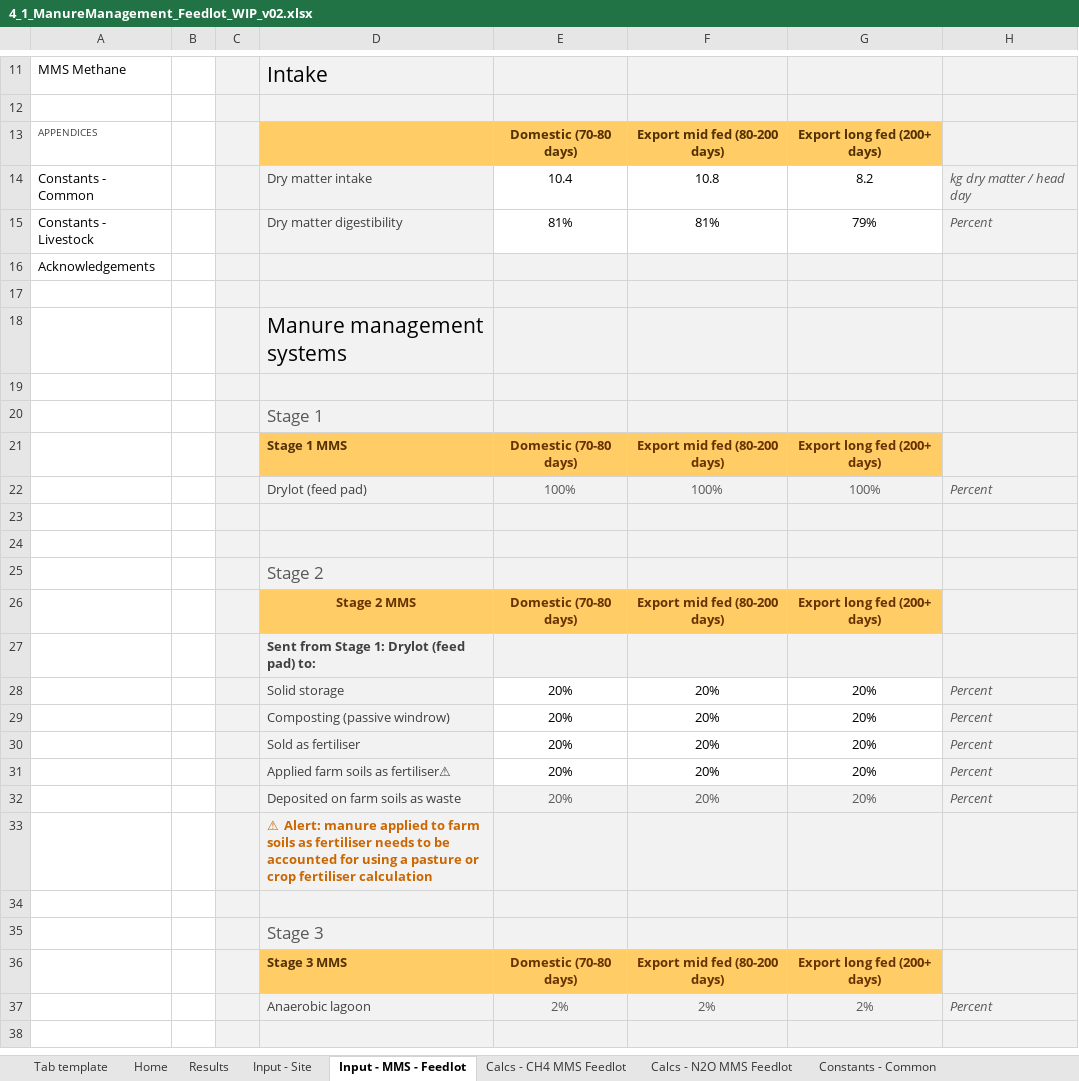
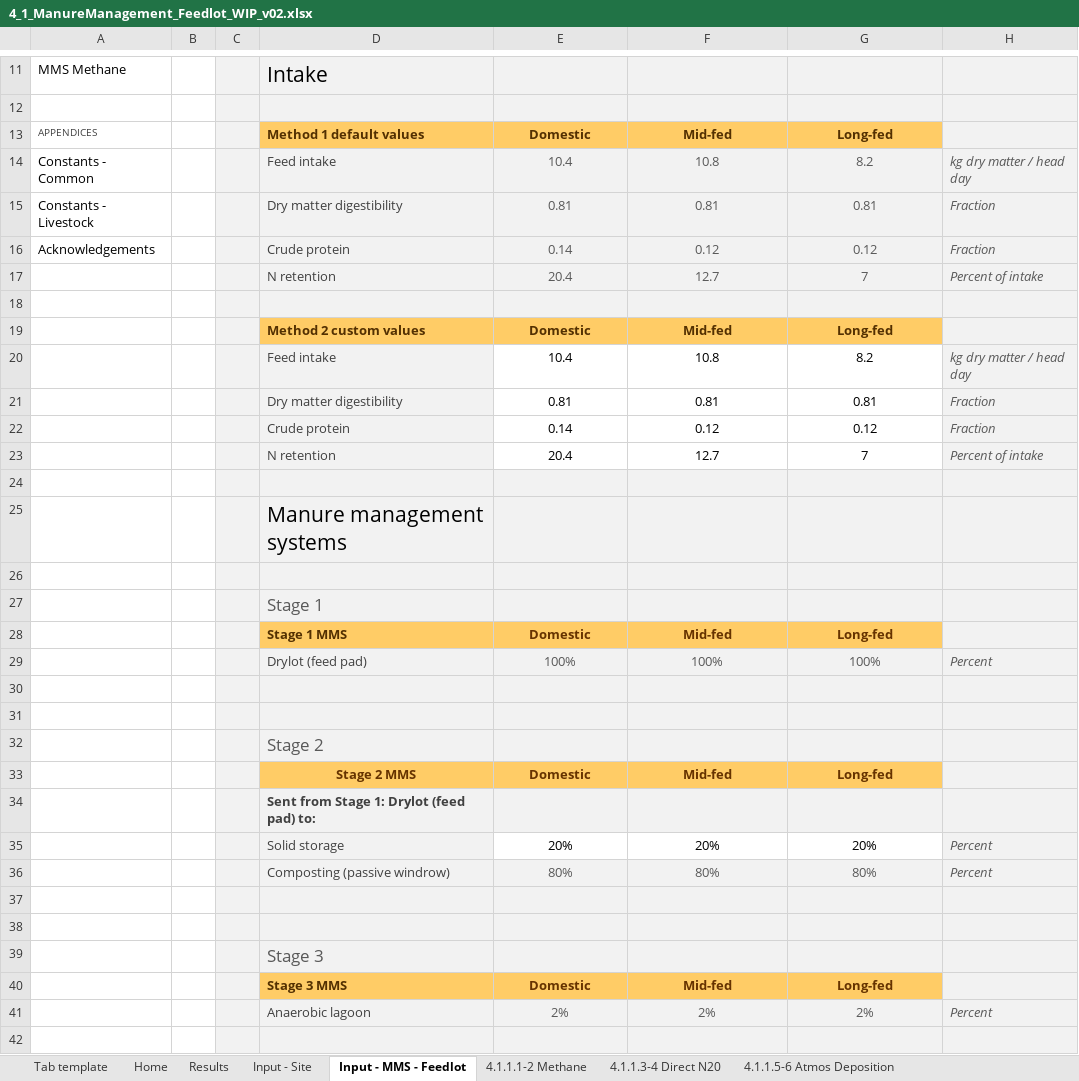
Before and after one commit to mrpaulkotz/GAF-VEERG-Functions, an Excel workbook: Excel/4_1_ManureManagement_Feedlot_WIP_v02.xlsx, sheet Input - MMS - Feedlot, drawn as a sheet; only a part is shown, gaps mark what is left out; values as stored, in another font and other column widths than the file's, no borders; removed rows and columns are numbered as before the commit, all else as after; the diff covers the shown part only; the diff names each change by its address in the sheet, - before the commit and + after, or states it on an @@ line.

```diff
--- a/Excel/4_1_ManureManagement_Feedlot_WIP_v02.xlsx (sheet Input - MMS - Feedlot)
+++ b/Excel/4_1_ManureManagement_Feedlot_WIP_v02.xlsx (sheet Input - MMS - Feedlot)
-sheet tab: Calcs - CH4 MMS Feedlot
+sheet tab: 4.1.1.1-2 Methane
-sheet tab: Calcs - N2O MMS Feedlot
+sheet tab: 4.1.1.3-4 Direct N20
+sheet tab: 4.1.1.5-6 Atmos Deposition
-row 13: APPENDICES |  |  |  | Domestic (70-80 days) | Export mid fed (80-200 days) | Export long fed (200+ days)
+row 13: APPENDICES |  |  | Method 1 default values | Domestic | Mid-fed | Long-fed
-D14: Dry matter intake
+D14: Feed intake
@@ E14:G15 fill: none → #F2F2F2, text colour: black → #595959 @@
-E15: 81%
+E15: 0.81
-F15: 81%
+F15: 0.81
-G15: 79%
+G15: 0.81
-H15: Percent
+H15: Fraction
+row 16: Acknowledgements |  |  | Crude protein | 0.14 | 0.12 | 0.12 | Fraction
+row 17:  |  |  | N retention | 20.4 | 12.7 | 7 | Percent of intake
-A18: Acknowledgements
+A18: (empty)
+row 19:  |  |  | Method 2 custom values | Domestic | Mid-fed | Long-fed
+row 20:  |  |  | Feed intake | 10.4 | 10.8 | 8.2 | kg dry matter / head day
+row 21:  |  |  | Dry matter digestibility | 0.81 | 0.81 | 0.81 | Fraction
+row 22:  |  |  | Crude protein | 0.14 | 0.12 | 0.12 | Fraction
+row 23:  |  |  | N retention | 20.4 | 12.7 | 7 | Percent of intake
-row 21:  |  |  | Stage 1 MMS | Domestic (70-80 days) | Export mid fed (80-200 days) | Export long fed (200+ days)
+row 28:  |  |  | Stage 1 MMS | Domestic | Mid-fed | Long-fed
-row 26:  |  |  | Stage 2 MMS | Domestic (70-80 days) | Export mid fed (80-200 days) | Export long fed (200+ days)
+row 33:  |  |  | Stage 2 MMS | Domestic | Mid-fed | Long-fed
-row 29:  |  |  | Composting (passive windrow) | 20% | 20% | 20% | Percent
-row 30:  |  |  | Sold as fertiliser | 20% | 20% | 20% | Percent
-row 31:  |  |  | Applied farm soils as fertiliser⚠ | 20% | 20% | 20% | Percent
-row 32:  |  |  | Deposited on farm soils as waste | 20% | 20% | 20% | Percent
+row 36:  |  |  | Composting (passive windrow) | 80% | 80% | 80% | Percent
-D37: ⚠ Alert: manure applied to farm soils as fertiliser needs to be accounted for using a pasture or crop fertiliser calculation
+D37: (empty)
-row 36:  |  |  | Stage 3 MMS | Domestic (70-80 days) | Export mid fed (80-200 days) | Export long fed (200+ days)
+row 40:  |  |  | Stage 3 MMS | Domestic | Mid-fed | Long-fed
```
Also changed, not shown: 10 added rows, 10 edited cells and cell formats elsewhere in this sheet, sheet 4.1.1.3-4 Direct N20, sheet 4.1.1.1-2 Methane, sheet Results, sheet Constants - Common, sheet Input - Site, other sheet tabs, formulas that keep their value, charts or pictures, Excel/4_1_ManureManagement_Feedlot_WIP_v01.xlsx, Excel/4_1_ManureManagement_Feedlot_WIP_v01_expanded.xlsx, 15 other files.
